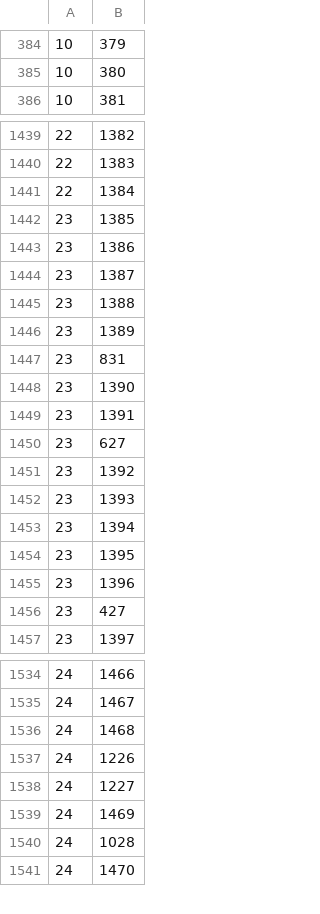
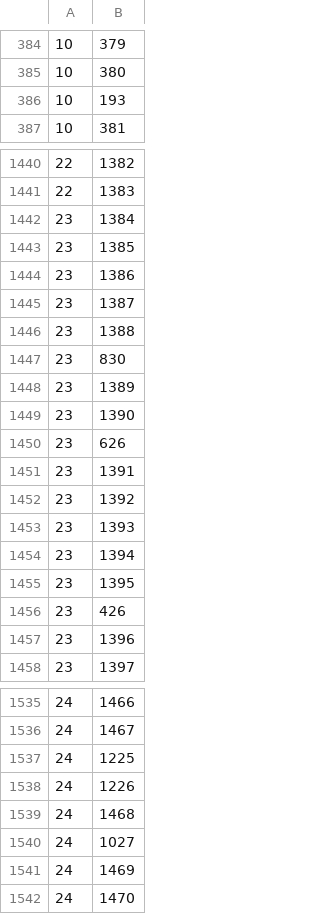
Before and after one commit to bmaupin/android-arabic-flashcards, a CSV file: support/scripts/aws-chapters-new.csv, drawn as a sheet; only a part is shown, gaps mark what is left out; the diff covers the shown part only.

```diff
--- a/support/scripts/aws-chapters-new.csv
+++ b/support/scripts/aws-chapters-new.csv
@@ -385,2 +385,3 @@
 10|380
+10|193
 10|381
@@ -1440,3 +1441,3 @@
 22|1383
-22|1384
+23|1384
 23|1385
@@ -1445,7 +1446,7 @@
 23|1388
+23|830
 23|1389
-23|831
 23|1390
+23|626
 23|1391
-23|627
 23|1392
@@ -1454,4 +1455,4 @@
 23|1395
+23|426
 23|1396
-23|427
 23|1397
@@ -1535,7 +1536,7 @@
 24|1467
+24|1225
+24|1226
 24|1468
-24|1226
-24|1227
+24|1027
 24|1469
-24|1028
 24|1470
```
Also changed, not shown: 27 added rows, 28 removed rows, 29 moved rows and 12 edited cells elsewhere in this file, support/scripts/arabic-words-separated-vowels.csv, 1 other file.
